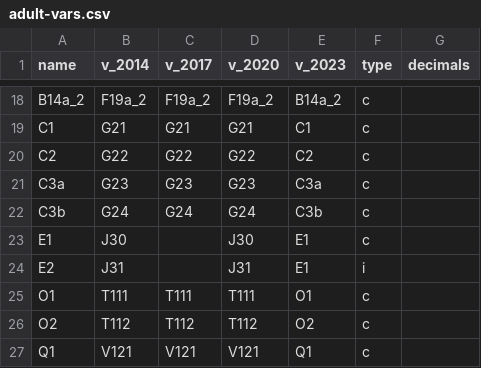
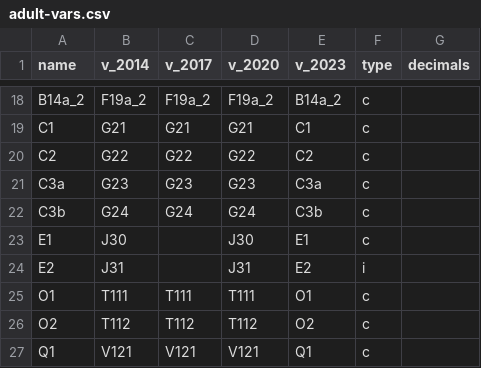
Before and after one commit to jcpernias/health, a CSV file: raw/adult-vars.csv, drawn as a sheet; only a part is shown, gaps mark what is left out.

```diff
--- a/raw/adult-vars.csv
+++ b/raw/adult-vars.csv
@@ -23,3 +23,3 @@ C3b,G24,G24,G24,C3b,c,
 E1,J30,,J30,E1,c,
-E2,J31,,J31,E1,i,
+E2,J31,,J31,E2,i,
 O1,T111,T111,T111,O1,c,
```
Also changed, not shown: 1 other file.
